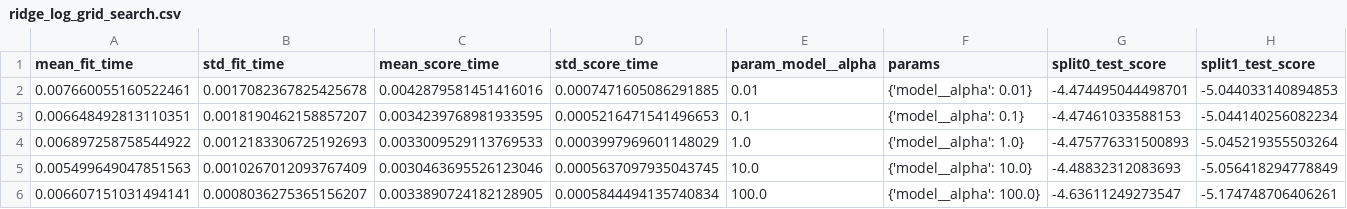
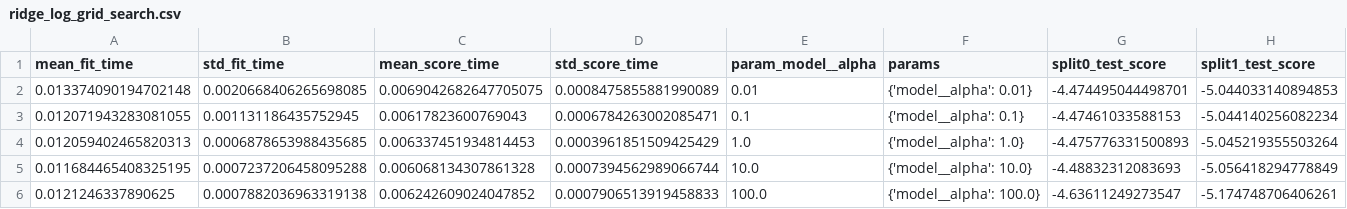
Before and after one commit to zlee0082-png/MMA3001-Final-Project, a CSV file: results/ridge_log_grid_search.csv, drawn as a sheet; only a part is shown; the diff names each change by its address in the sheet, - before the commit and + after, or states it on an @@ line.

Commit message:
Benchmark model runtime and compare batch prediction

```diff
--- a/results/ridge_log_grid_search.csv
+++ b/results/ridge_log_grid_search.csv
-A2 (mean_fit_time): 0.007660055160522461
+A2 (mean_fit_time): 0.013374090194702148
-B2 (std_fit_time): 0.0017082367825425678
+B2 (std_fit_time): 0.0020668406265698085
-C2 (mean_score_time): 0.0042879581451416016
+C2 (mean_score_time): 0.0069042682647705075
-D2 (std_score_time): 0.0007471605086291885
+D2 (std_score_time): 0.0008475855881990089
-A3 (mean_fit_time): 0.006648492813110351
+A3 (mean_fit_time): 0.012071943283081055
-B3 (std_fit_time): 0.0018190462158857207
+B3 (std_fit_time): 0.001131186435752945
-C3 (mean_score_time): 0.0034239768981933595
+C3 (mean_score_time): 0.00617823600769043
-D3 (std_score_time): 0.0005216471541496653
+D3 (std_score_time): 0.0006784263002085471
-A4 (mean_fit_time): 0.006897258758544922
+A4 (mean_fit_time): 0.012059402465820313
-B4 (std_fit_time): 0.0012183306725192693
+B4 (std_fit_time): 0.0006878653988435685
-C4 (mean_score_time): 0.0033009529113769533
+C4 (mean_score_time): 0.006337451934814453
-D4 (std_score_time): 0.0003997969601148029
+D4 (std_score_time): 0.0003961851509425429
-A5 (mean_fit_time): 0.005499649047851563
+A5 (mean_fit_time): 0.011684465408325195
-B5 (std_fit_time): 0.0010267012093767409
+B5 (std_fit_time): 0.0007237206458095288
-C5 (mean_score_time): 0.0030463695526123046
+C5 (mean_score_time): 0.006068134307861328
-D5 (std_score_time): 0.0005637097935043745
+D5 (std_score_time): 0.0007394562989066744
-A6 (mean_fit_time): 0.006607151031494141
+A6 (mean_fit_time): 0.0121246337890625
-B6 (std_fit_time): 0.0008036275365156207
+B6 (std_fit_time): 0.0007882036963319138
-C6 (mean_score_time): 0.0033890724182128905
+C6 (mean_score_time): 0.006242609024047852
-D6 (std_score_time): 0.0005844494135740834
+D6 (std_score_time): 0.0007906513919458833
```
Also changed, not shown: results/ridge_cv_folds.csv, results/ridge_grid_search.csv, 21 other files.
